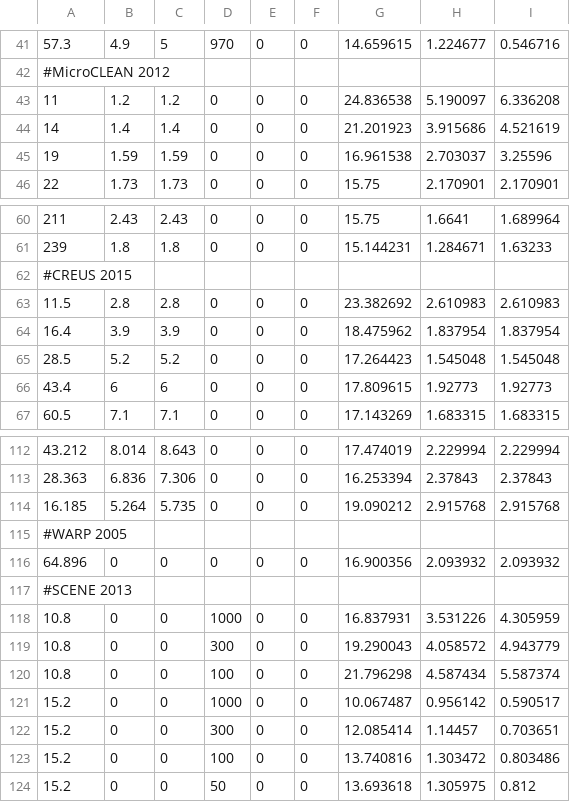
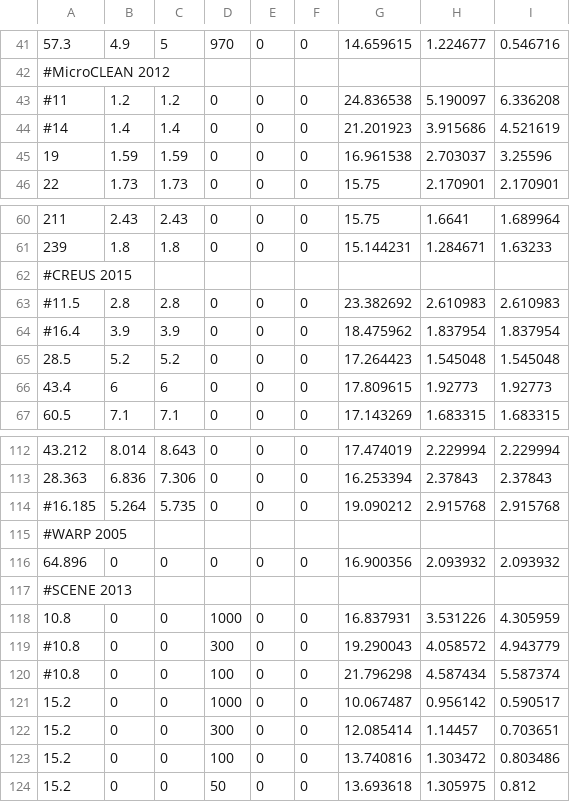
Before and after one commit to justinjmueller/MinuitFit, a CSV file: NRLightYield.csv, drawn as a sheet; only a part is shown, gaps mark what is left out.

```diff
--- a/NRLightYield.csv
+++ b/NRLightYield.csv
@@ -42,4 +42,4 @@
 #MicroCLEAN 2012
-11,1.2,1.2,0,0,0,24.836538,5.190097,6.336208
-14,1.4,1.4,0,0,0,21.201923,3.915686,4.521619
+#11,1.2,1.2,0,0,0,24.836538,5.190097,6.336208
+#14,1.4,1.4,0,0,0,21.201923,3.915686,4.521619
 19,1.59,1.59,0,0,0,16.961538,2.703037,3.25596
@@ -62,4 +62,4 @@
 #CREUS 2015
-11.5,2.8,2.8,0,0,0,23.382692,2.610983,2.610983
-16.4,3.9,3.9,0,0,0,18.475962,1.837954,1.837954
+#11.5,2.8,2.8,0,0,0,23.382692,2.610983,2.610983
+#16.4,3.9,3.9,0,0,0,18.475962,1.837954,1.837954
 28.5,5.2,5.2,0,0,0,17.264423,1.545048,1.545048
@@ -113,3 +113,3 @@
 28.363,6.836,7.306,0,0,0,16.253394,2.37843,2.37843
-16.185,5.264,5.735,0,0,0,19.090212,2.915768,2.915768
+#16.185,5.264,5.735,0,0,0,19.090212,2.915768,2.915768
 #WARP 2005
@@ -118,4 +118,4 @@
 10.8,0,0,1000,0,0,16.837931,3.531226,4.305959
-10.8,0,0,300,0,0,19.290043,4.058572,4.943779
-10.8,0,0,100,0,0,21.796298,4.587434,5.587374
+#10.8,0,0,300,0,0,19.290043,4.058572,4.943779
+#10.8,0,0,100,0,0,21.796298,4.587434,5.587374
 15.2,0,0,1000,0,0,10.067487,0.956142,0.590517
```
Also changed, not shown: ERChargeYield.csv, ERLightYield.csv, 9 other files.
